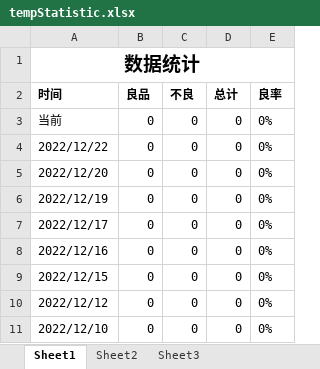
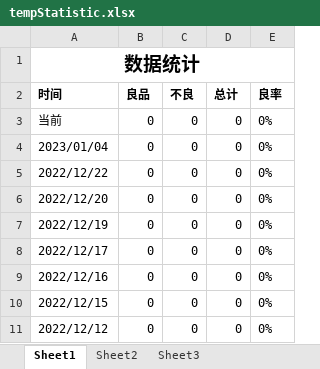
Before and after one commit to BingGitCn/VisionProject, an Excel workbook: Build/tempStatistic.xlsx, sheet Sheet1, drawn as a sheet; only a part is shown; the shorter side is filled out with more unchanged rows; values as stored, in another font and other column widths than the file's, no borders; the diff names each change by its address in the sheet, - before the commit and + after, or states it on an @@ line.

```diff
--- a/Build/tempStatistic.xlsx (sheet Sheet1)
+++ b/Build/tempStatistic.xlsx (sheet Sheet1)
+row 4: 2023/01/04 | 0 | 0 | 0 | 0%
```
Also changed, not shown: 7 other files.
